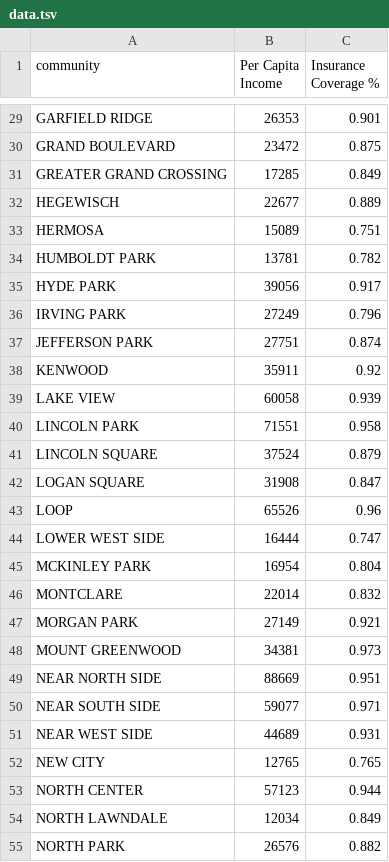
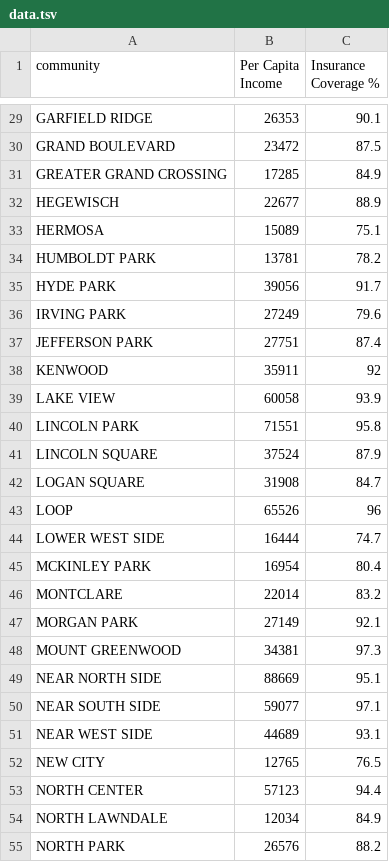
Before and after one commit to jamieolds/RCCVisHackChicago, a TSV file: data.tsv, drawn as a sheet; only a part is shown, gaps mark what is left out; the diff covers the shown part only; the diff names each change by its address in the sheet, - before the commit and + after, or states it on an @@ line.

```diff
--- a/data.tsv
+++ b/data.tsv
-C29 (Insurance Coverage %): 0.901
+C29 (Insurance Coverage %): 90.1
-C30 (Insurance Coverage %): 0.875
+C30 (Insurance Coverage %): 87.5
-C31 (Insurance Coverage %): 0.849
+C31 (Insurance Coverage %): 84.9
-C32 (Insurance Coverage %): 0.889
+C32 (Insurance Coverage %): 88.9
-C33 (Insurance Coverage %): 0.751
+C33 (Insurance Coverage %): 75.1
-C34 (Insurance Coverage %): 0.782
+C34 (Insurance Coverage %): 78.2
-C35 (Insurance Coverage %): 0.917
+C35 (Insurance Coverage %): 91.7
-C36 (Insurance Coverage %): 0.796
+C36 (Insurance Coverage %): 79.6
-C37 (Insurance Coverage %): 0.874
+C37 (Insurance Coverage %): 87.4
-C38 (Insurance Coverage %): 0.92
+C38 (Insurance Coverage %): 92
-C39 (Insurance Coverage %): 0.939
+C39 (Insurance Coverage %): 93.9
-C40 (Insurance Coverage %): 0.958
+C40 (Insurance Coverage %): 95.8
-C41 (Insurance Coverage %): 0.879
+C41 (Insurance Coverage %): 87.9
-C42 (Insurance Coverage %): 0.847
+C42 (Insurance Coverage %): 84.7
-C43 (Insurance Coverage %): 0.96
+C43 (Insurance Coverage %): 96
-C44 (Insurance Coverage %): 0.747
+C44 (Insurance Coverage %): 74.7
-C45 (Insurance Coverage %): 0.804
+C45 (Insurance Coverage %): 80.4
-C46 (Insurance Coverage %): 0.832
+C46 (Insurance Coverage %): 83.2
-C47 (Insurance Coverage %): 0.921
+C47 (Insurance Coverage %): 92.1
-C48 (Insurance Coverage %): 0.973
+C48 (Insurance Coverage %): 97.3
-C49 (Insurance Coverage %): 0.951
+C49 (Insurance Coverage %): 95.1
-C50 (Insurance Coverage %): 0.971
+C50 (Insurance Coverage %): 97.1
-C51 (Insurance Coverage %): 0.931
+C51 (Insurance Coverage %): 93.1
-C52 (Insurance Coverage %): 0.765
+C52 (Insurance Coverage %): 76.5
-C53 (Insurance Coverage %): 0.944
+C53 (Insurance Coverage %): 94.4
-C54 (Insurance Coverage %): 0.849
+C54 (Insurance Coverage %): 84.9
-C55 (Insurance Coverage %): 0.882
+C55 (Insurance Coverage %): 88.2
```
Also changed, not shown: 50 edited cells elsewhere in this file.
